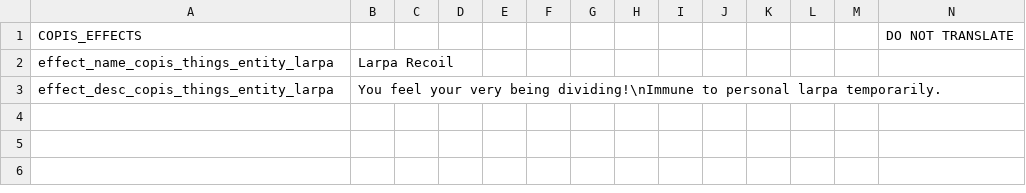
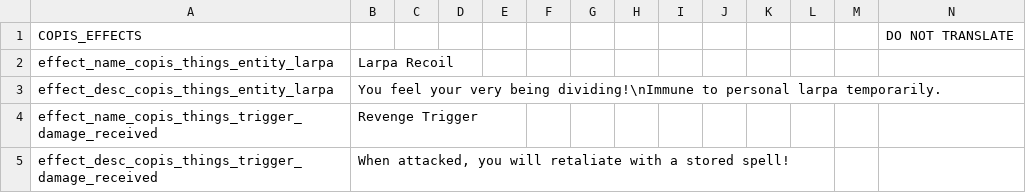
Before and after one commit to Copious-Modding-Industries/copis_things, a CSV file: files/translations/effects.csv, drawn as a sheet; the diff names each change by its address in the sheet, - before the commit and + after, or states it on an @@ line.

```diff
--- a/files/translations/effects.csv
+++ b/files/translations/effects.csv
+row 4: effect_name_copis_things_trigger_damage_received | Revenge Trigger
+row 5: effect_desc_copis_things_trigger_damage_received | When attacked, you will retaliate with a stored spell!
```
Also changed, not shown: files/translations/actions.csv, 10 other files.
